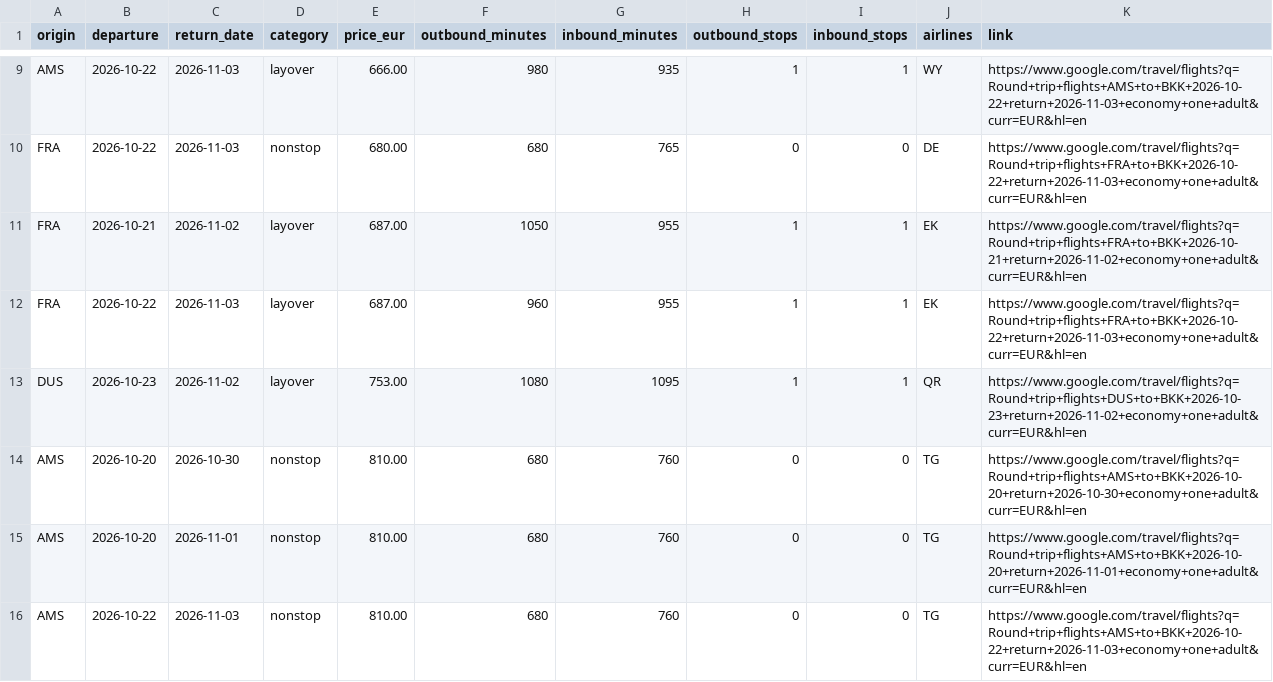
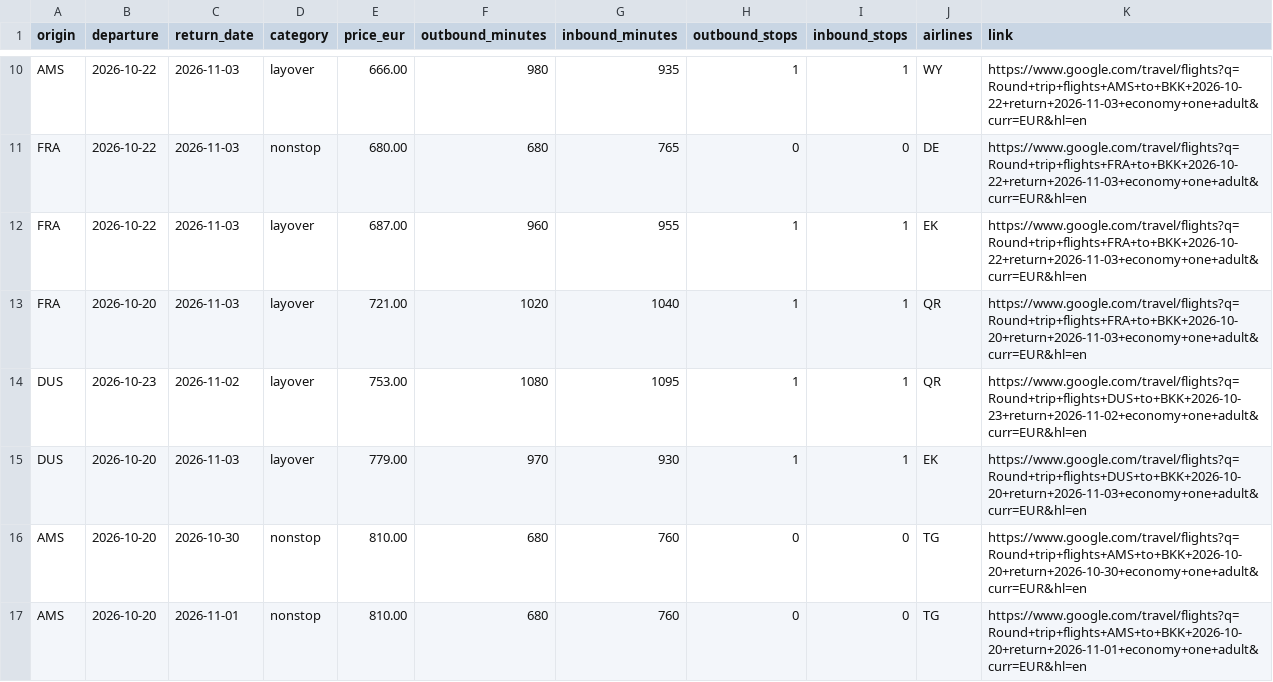
Before and after one commit to Fabiano225/flight-tracker, a CSV file: latest.csv, drawn as a sheet; only a part is shown, gaps mark what is left out; the shorter side is filled out with more unchanged rows; the diff covers the shown part only.

```diff
--- a/latest.csv
+++ b/latest.csv
@@ -10,5 +11,6 @@ AMS,2026-10-22,2026-11-03,layover,666.00,980,935,1,1,WY,https://www.google.com/t
 FRA,2026-10-22,2026-11-03,nonstop,680.00,680,765,0,0,DE,https://www.google.com/travel/flights?q=Round+trip+flights+FRA+to+BKK+2026-10-22+return+2026-11-03+economy+one+adult&curr=EUR&hl=en
-FRA,2026-10-21,2026-11-02,layover,687.00,1050,955,1,1,EK,https://www.google.com/travel/flights?q=Round+trip+flights+FRA+to+BKK+2026-10-21+return+2026-11-02+economy+one+adult&curr=EUR&hl=en
 FRA,2026-10-22,2026-11-03,layover,687.00,960,955,1,1,EK,https://www.google.com/travel/flights?q=Round+trip+flights+FRA+to+BKK+2026-10-22+return+2026-11-03+economy+one+adult&curr=EUR&hl=en
+FRA,2026-10-20,2026-11-03,layover,721.00,1020,1040,1,1,QR,https://www.google.com/travel/flights?q=Round+trip+flights+FRA+to+BKK+2026-10-20+return+2026-11-03+economy+one+adult&curr=EUR&hl=en
 DUS,2026-10-23,2026-11-02,layover,753.00,1080,1095,1,1,QR,https://www.google.com/travel/flights?q=Round+trip+flights+DUS+to+BKK+2026-10-23+return+2026-11-02+economy+one+adult&curr=EUR&hl=en
+DUS,2026-10-20,2026-11-03,layover,779.00,970,930,1,1,EK,https://www.google.com/travel/flights?q=Round+trip+flights+DUS+to+BKK+2026-10-20+return+2026-11-03+economy+one+adult&curr=EUR&hl=en
 AMS,2026-10-20,2026-10-30,nonstop,810.00,680,760,0,0,TG,https://www.google.com/travel/flights?q=Round+trip+flights+AMS+to+BKK+2026-10-20+return+2026-10-30+economy+one+adult&curr=EUR&hl=en
```
Also changed, not shown: 3 added rows elsewhere in this file, 3 other files.
